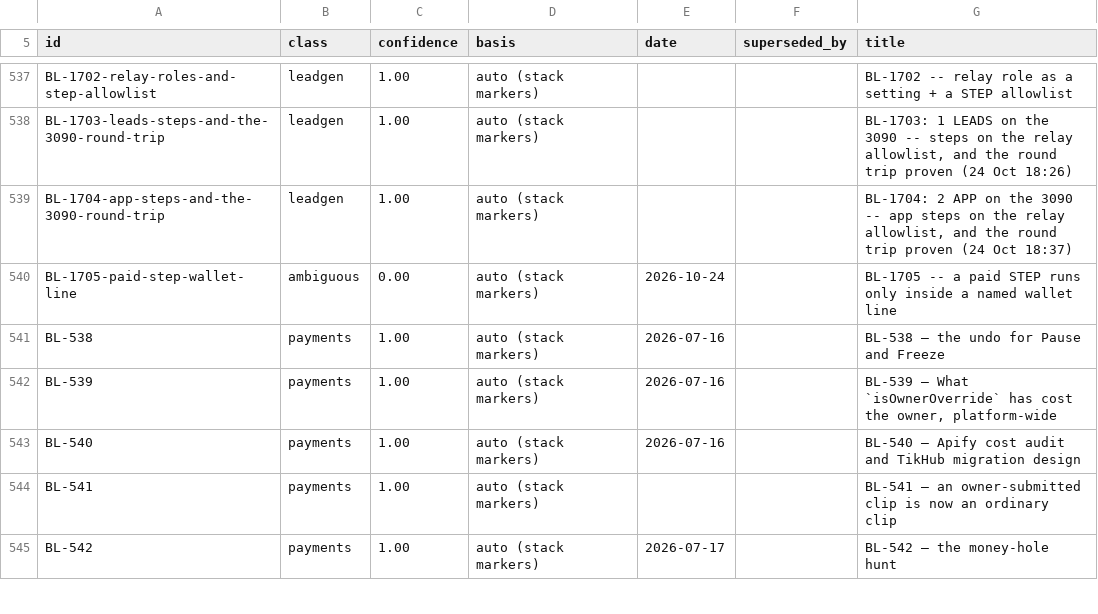
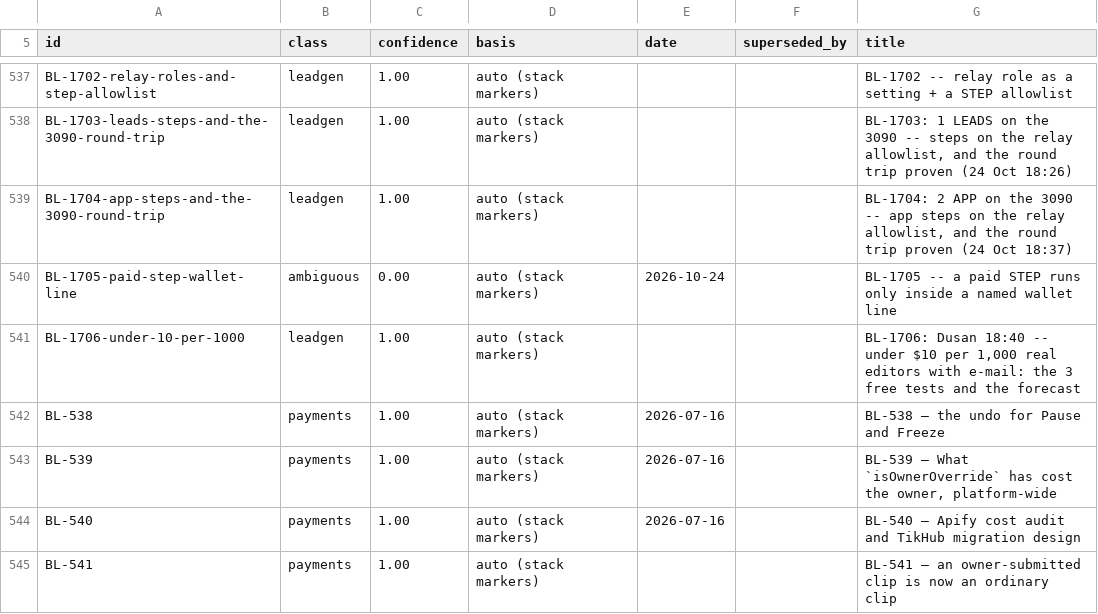
Before and after one commit to ilenader/clippershq-reports, a TSV file: MANIFEST.tsv, drawn as a sheet; only a part is shown, gaps mark what is left out; the shorter side is filled out with more unchanged rows.

Commit message:
BL-1706-under-10-per-1000: published

```diff
--- a/MANIFEST.tsv
+++ b/MANIFEST.tsv
@@ -540,2 +540,3 @@ BL-1704-app-steps-and-the-3090-round-trip	leadgen	1.00	auto (stack markers)			BL
 BL-1705-paid-step-wallet-line	ambiguous	0.00	auto (stack markers)	2026-10-24		BL-1705 -- a paid STEP runs only inside a named wallet line
+BL-1706-under-10-per-1000	leadgen	1.00	auto (stack markers)			BL-1706: Dusan 18:40 -- under $10 per 1,000 real editors with e-mail: the 3 free tests and the forecast
 BL-538	payments	1.00	auto (stack markers)	2026-07-16		BL-538 — the undo for Pause and Freeze
```
Also changed, not shown: 1 other file.
